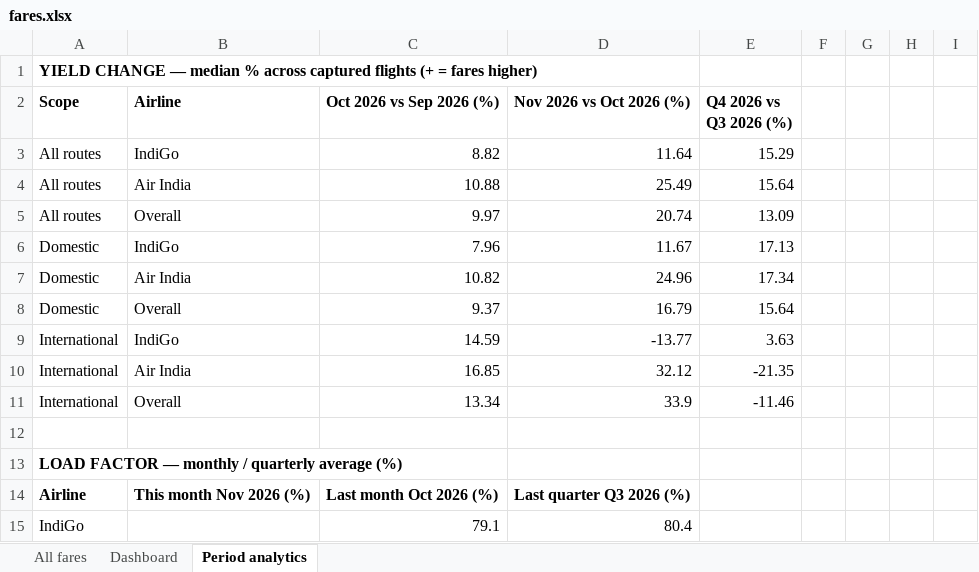
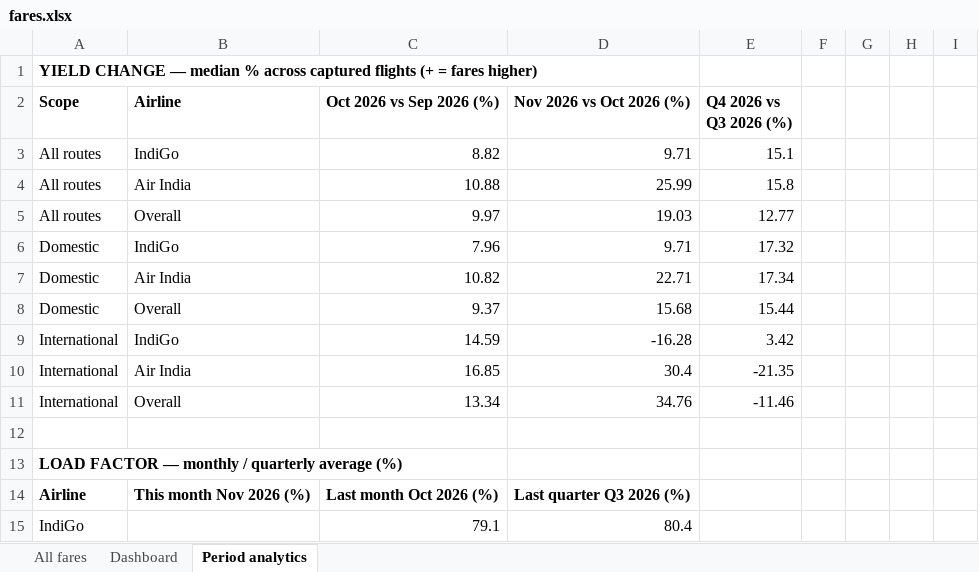
Before and after one commit to isgulati95-code/flight-fare-tracker, an Excel workbook: fares.xlsx, sheet Period analytics, drawn as a sheet; only a part is shown; values as stored, in another font and other column widths than the file's, no borders; the diff names each change by its address in the sheet, - before the commit and + after, or states it on an @@ line.

```diff
--- a/fares.xlsx (sheet Period analytics)
+++ b/fares.xlsx (sheet Period analytics)
-D3 (Nov 2026 vs Oct 2026 (%)): 11.64
+D3 (Nov 2026 vs Oct 2026 (%)): 9.71
-E3 (Q4 2026 vs Q3 2026 (%)): 15.29
+E3 (Q4 2026 vs Q3 2026 (%)): 15.1
-D4 (Nov 2026 vs Oct 2026 (%)): 25.49
+D4 (Nov 2026 vs Oct 2026 (%)): 25.99
-E4 (Q4 2026 vs Q3 2026 (%)): 15.64
+E4 (Q4 2026 vs Q3 2026 (%)): 15.8
-D5 (Nov 2026 vs Oct 2026 (%)): 20.74
+D5 (Nov 2026 vs Oct 2026 (%)): 19.03
-E5 (Q4 2026 vs Q3 2026 (%)): 13.09
+E5 (Q4 2026 vs Q3 2026 (%)): 12.77
-D6 (Nov 2026 vs Oct 2026 (%)): 11.67
+D6 (Nov 2026 vs Oct 2026 (%)): 9.71
-E6 (Q4 2026 vs Q3 2026 (%)): 17.13
+E6 (Q4 2026 vs Q3 2026 (%)): 17.32
-D7 (Nov 2026 vs Oct 2026 (%)): 24.96
+D7 (Nov 2026 vs Oct 2026 (%)): 22.71
-D8 (Nov 2026 vs Oct 2026 (%)): 16.79
+D8 (Nov 2026 vs Oct 2026 (%)): 15.68
-E8 (Q4 2026 vs Q3 2026 (%)): 15.64
+E8 (Q4 2026 vs Q3 2026 (%)): 15.44
-D9 (Nov 2026 vs Oct 2026 (%)): -13.77
+D9 (Nov 2026 vs Oct 2026 (%)): -16.28
-E9 (Q4 2026 vs Q3 2026 (%)): 3.63
+E9 (Q4 2026 vs Q3 2026 (%)): 3.42
-D10 (Nov 2026 vs Oct 2026 (%)): 32.12
+D10 (Nov 2026 vs Oct 2026 (%)): 30.4
-D11 (Nov 2026 vs Oct 2026 (%)): 33.9
+D11 (Nov 2026 vs Oct 2026 (%)): 34.76
```
Also changed, not shown: sheet All fares, sheet Dashboard, aviation.xlsx, 3 other files.
